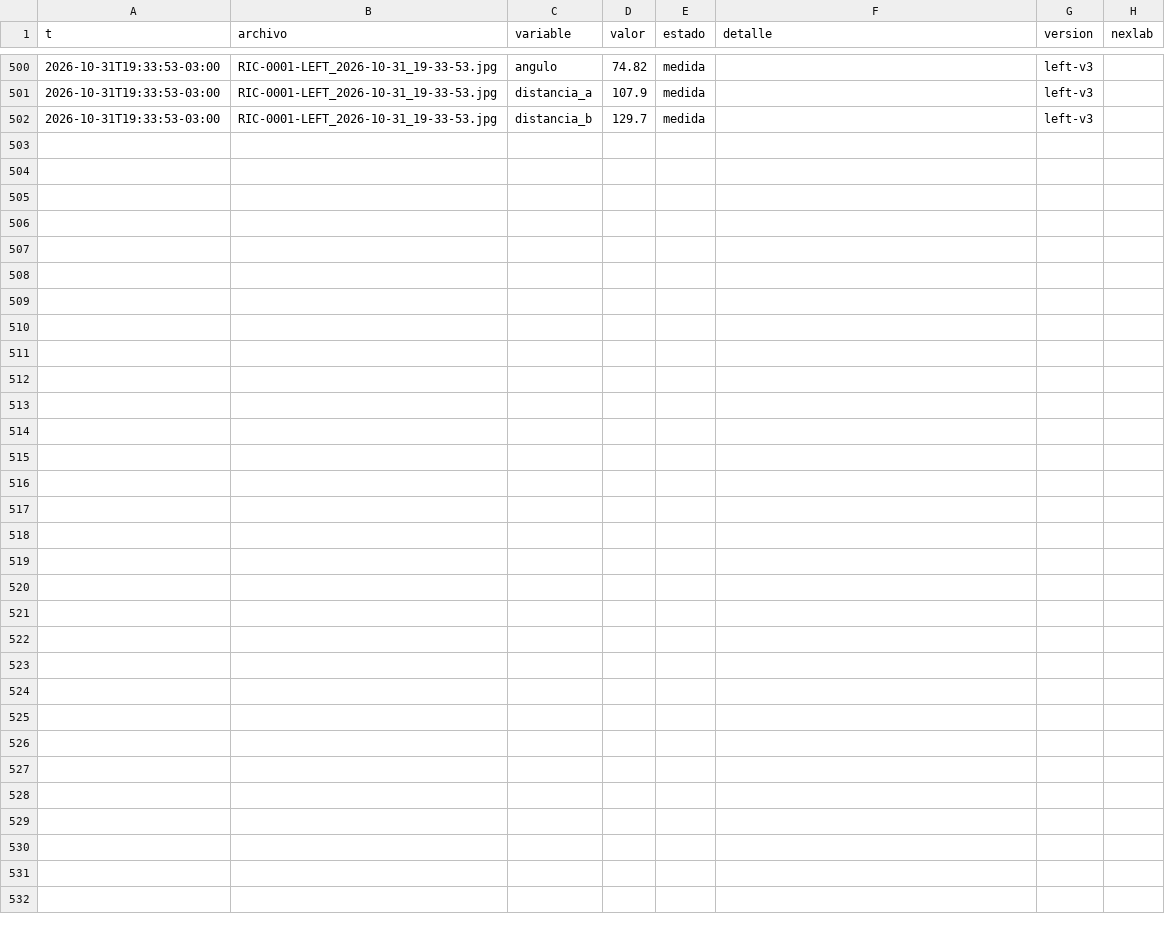
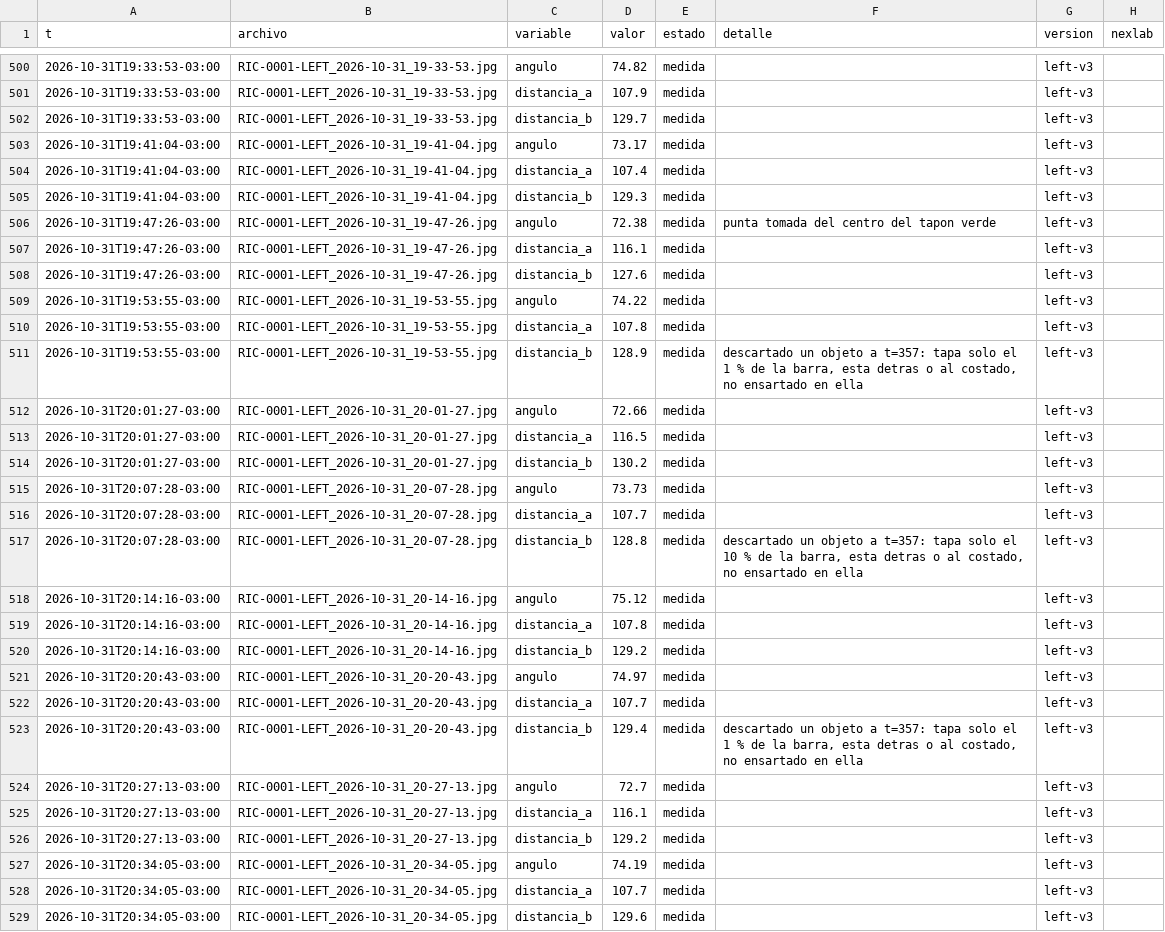
Before and after one commit to Andyyff/tesis-saman, a CSV file: datos/lecturas/left/2026-10-31.csv, drawn as a sheet; only a part is shown, gaps mark what is left out; the diff names each change by its address in the sheet, - before the commit and + after, or states it on an @@ line.

```diff
--- a/datos/lecturas/left/2026-10-31.csv
+++ b/datos/lecturas/left/2026-10-31.csv
+row 503: 2026-10-31T19:41:04-03:00 | RIC-0001-LEFT_2026-10-31_19-41-04.jpg | angulo | 73.17 | medida |  | left-v3
+row 504: 2026-10-31T19:41:04-03:00 | RIC-0001-LEFT_2026-10-31_19-41-04.jpg | distancia_a | 107.4 | medida |  | left-v3
+row 505: 2026-10-31T19:41:04-03:00 | RIC-0001-LEFT_2026-10-31_19-41-04.jpg | distancia_b | 129.3 | medida |  | left-v3
+row 506: 2026-10-31T19:47:26-03:00 | RIC-0001-LEFT_2026-10-31_19-47-26.jpg | angulo | 72.38 | medida | punta tomada del centro del tapon verde | left-v3
+row 507: 2026-10-31T19:47:26-03:00 | RIC-0001-LEFT_2026-10-31_19-47-26.jpg | distancia_a | 116.1 | medida |  | left-v3
+row 508: 2026-10-31T19:47:26-03:00 | RIC-0001-LEFT_2026-10-31_19-47-26.jpg | distancia_b | 127.6 | medida |  | left-v3
+row 509: 2026-10-31T19:53:55-03:00 | RIC-0001-LEFT_2026-10-31_19-53-55.jpg | angulo | 74.22 | medida |  | left-v3
+row 510: 2026-10-31T19:53:55-03:00 | RIC-0001-LEFT_2026-10-31_19-53-55.jpg | distancia_a | 107.8 | medida |  | left-v3
+row 511: 2026-10-31T19:53:55-03:00 | RIC-0001-LEFT_2026-10-31_19-53-55.jpg | distancia_b | 128.9 | medida | descartado un objeto a t=357: tapa solo el 1 % de la barra, esta detras o al costado, no ensartado en ella | left-v3
+row 512: 2026-10-31T20:01:27-03:00 | RIC-0001-LEFT_2026-10-31_20-01-27.jpg | angulo | 72.66 | medida |  | left-v3
+row 513: 2026-10-31T20:01:27-03:00 | RIC-0001-LEFT_2026-10-31_20-01-27.jpg | distancia_a | 116.5 | medida |  | left-v3
+row 514: 2026-10-31T20:01:27-03:00 | RIC-0001-LEFT_2026-10-31_20-01-27.jpg | distancia_b | 130.2 | medida |  | left-v3
+row 515: 2026-10-31T20:07:28-03:00 | RIC-0001-LEFT_2026-10-31_20-07-28.jpg | angulo | 73.73 | medida |  | left-v3
+row 516: 2026-10-31T20:07:28-03:00 | RIC-0001-LEFT_2026-10-31_20-07-28.jpg | distancia_a | 107.7 | medida |  | left-v3
+row 517: 2026-10-31T20:07:28-03:00 | RIC-0001-LEFT_2026-10-31_20-07-28.jpg | distancia_b | 128.8 | medida | descartado un objeto a t=357: tapa solo el 10 % de la barra, esta detras o al costado, no ensartado en ella | left-v3
+row 518: 2026-10-31T20:14:16-03:00 | RIC-0001-LEFT_2026-10-31_20-14-16.jpg | angulo | 75.12 | medida |  | left-v3
+row 519: 2026-10-31T20:14:16-03:00 | RIC-0001-LEFT_2026-10-31_20-14-16.jpg | distancia_a | 107.8 | medida |  | left-v3
+row 520: 2026-10-31T20:14:16-03:00 | RIC-0001-LEFT_2026-10-31_20-14-16.jpg | distancia_b | 129.2 | medida |  | left-v3
+row 521: 2026-10-31T20:20:43-03:00 | RIC-0001-LEFT_2026-10-31_20-20-43.jpg | angulo | 74.97 | medida |  | left-v3
+row 522: 2026-10-31T20:20:43-03:00 | RIC-0001-LEFT_2026-10-31_20-20-43.jpg | distancia_a | 107.7 | medida |  | left-v3
+row 523: 2026-10-31T20:20:43-03:00 | RIC-0001-LEFT_2026-10-31_20-20-43.jpg | distancia_b | 129.4 | medida | descartado un objeto a t=357: tapa solo el 1 % de la barra, esta detras o al costado, no ensartado en ella | left-v3
+row 524: 2026-10-31T20:27:13-03:00 | RIC-0001-LEFT_2026-10-31_20-27-13.jpg | angulo | 72.7 | medida |  | left-v3
+row 525: 2026-10-31T20:27:13-03:00 | RIC-0001-LEFT_2026-10-31_20-27-13.jpg | distancia_a | 116.1 | medida |  | left-v3
+row 526: 2026-10-31T20:27:13-03:00 | RIC-0001-LEFT_2026-10-31_20-27-13.jpg | distancia_b | 129.2 | medida |  | left-v3
+row 527: 2026-10-31T20:34:05-03:00 | RIC-0001-LEFT_2026-10-31_20-34-05.jpg | angulo | 74.19 | medida |  | left-v3
+row 528: 2026-10-31T20:34:05-03:00 | RIC-0001-LEFT_2026-10-31_20-34-05.jpg | distancia_a | 107.7 | medida |  | left-v3
+row 529: 2026-10-31T20:34:05-03:00 | RIC-0001-LEFT_2026-10-31_20-34-05.jpg | distancia_b | 129.6 | medida |  | left-v3
```
Also changed, not shown: datos/lecturas/amp/2026-10-31.csv, datos/lecturas/clima/2026-10-31.csv, 8 other files.
